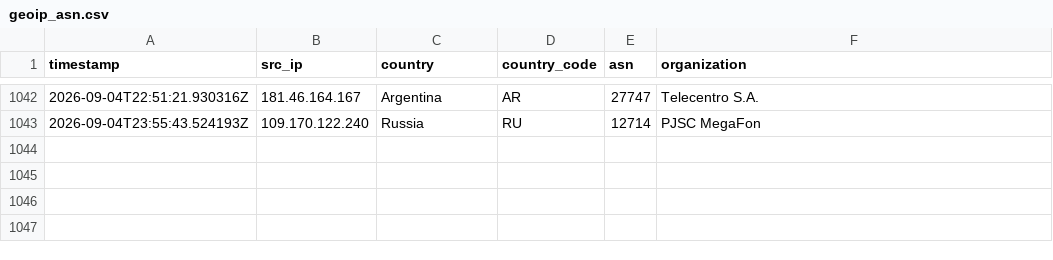
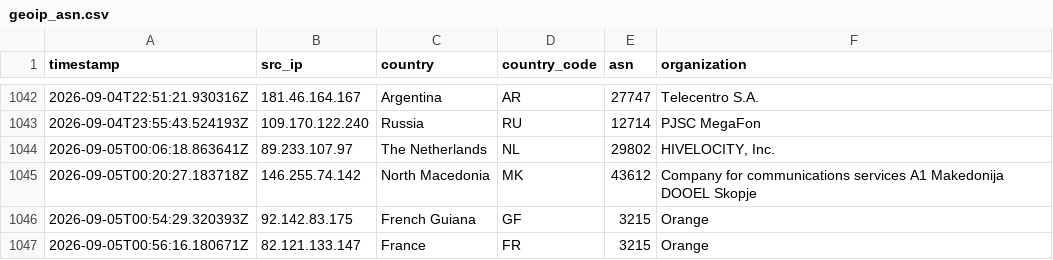
Before and after one commit to Prabhath-de/AWS_Honeypot, a CSV file: data/processed/geoip_asn.csv, drawn as a sheet; only a part is shown, gaps mark what is left out; the diff names each change by its address in the sheet, - before the commit and + after, or states it on an @@ line.

```diff
--- a/data/processed/geoip_asn.csv
+++ b/data/processed/geoip_asn.csv
+row 1044: 2026-09-05T00:06:18.863641Z | 89.233.107.97 | The Netherlands | NL | 29802 | HIVELOCITY, Inc.
+row 1045: 2026-09-05T00:20:27.183718Z | 146.255.74.142 | North Macedonia | MK | 43612 | Company for communications services A1 Makedonija DOOEL Skopje
+row 1046: 2026-09-05T00:54:29.320393Z | 92.142.83.175 | French Guiana | GF | 3215 | Orange
+row 1047: 2026-09-05T00:56:16.180671Z | 82.121.133.147 | France | FR | 3215 | Orange
```
Also changed, not shown: data/processed/threat_scores.csv, 6 other files.
